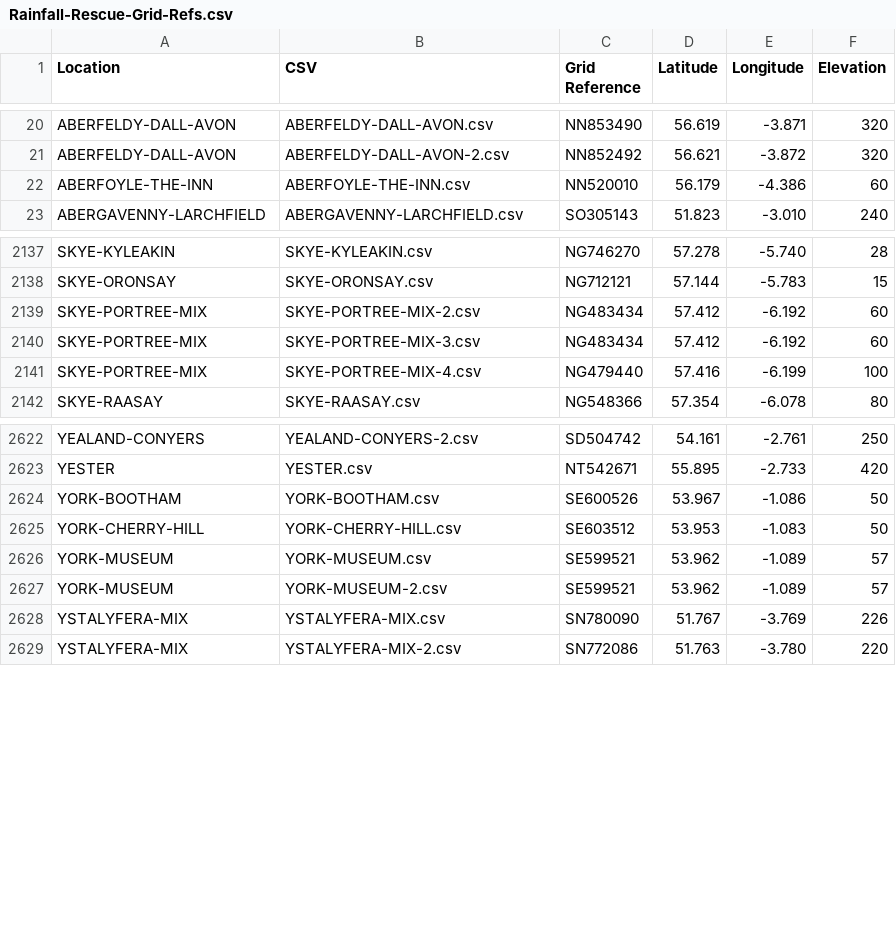
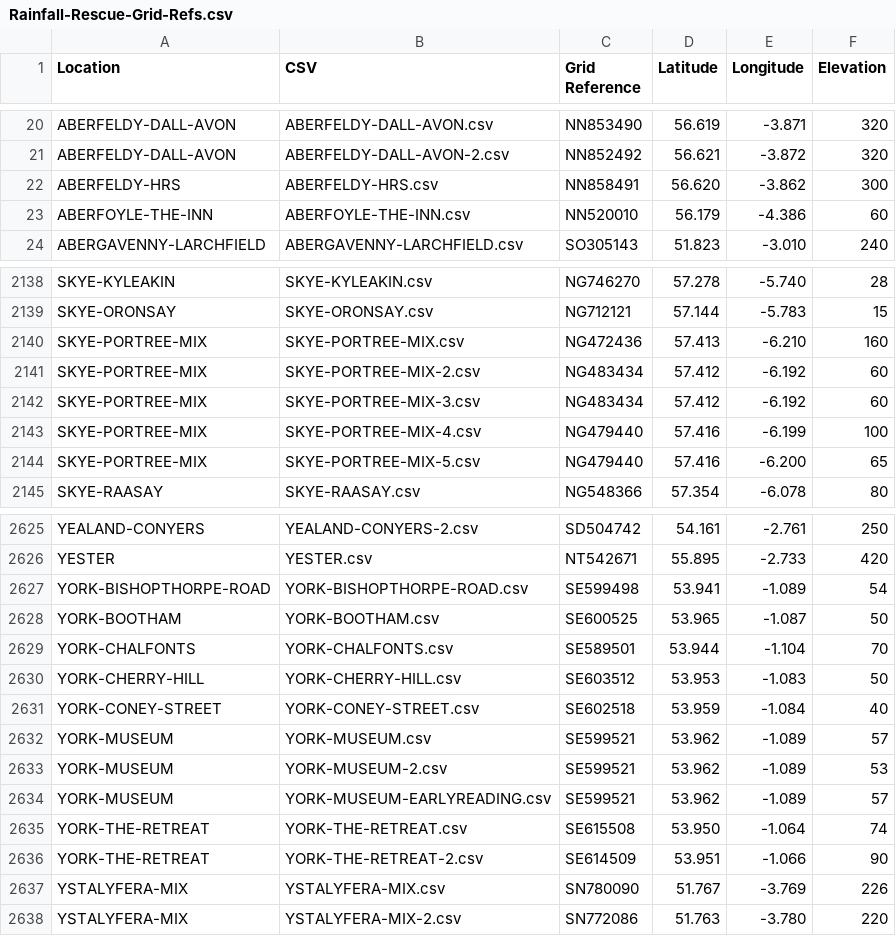
Before and after one commit to rjmeats/BritishRainfall, a CSV file: Locations/Rainfall-Rescue-Grid-Refs.csv, drawn as a sheet; only a part is shown, gaps mark what is left out.

Commit message:
Update locations list

```diff
--- a/Locations/Rainfall-Rescue-Grid-Refs.csv
+++ b/Locations/Rainfall-Rescue-Grid-Refs.csv
@@ -21,2 +21,3 @@ ABERFELDY-DALL-AVON,ABERFELDY-DALL-AVON.csv,NN853490,56.619,-3.871,320
 ABERFELDY-DALL-AVON,ABERFELDY-DALL-AVON-2.csv,NN852492,56.621,-3.872,320
+ABERFELDY-HRS,ABERFELDY-HRS.csv,NN858491,56.620,-3.862,300
 ABERFOYLE-THE-INN,ABERFOYLE-THE-INN.csv,NN520010,56.179,-4.386,60
@@ -2138,2 +2139,3 @@ SKYE-KYLEAKIN,SKYE-KYLEAKIN.csv,NG746270,57.278,-5.740,28
 SKYE-ORONSAY,SKYE-ORONSAY.csv,NG712121,57.144,-5.783,15
+SKYE-PORTREE-MIX,SKYE-PORTREE-MIX.csv,NG472436,57.413,-6.210,160
 SKYE-PORTREE-MIX,SKYE-PORTREE-MIX-2.csv,NG483434,57.412,-6.192,60
@@ -2141,2 +2143,3 @@ SKYE-PORTREE-MIX,SKYE-PORTREE-MIX-3.csv,NG483434,57.412,-6.192,60
 SKYE-PORTREE-MIX,SKYE-PORTREE-MIX-4.csv,NG479440,57.416,-6.199,100
+SKYE-PORTREE-MIX,SKYE-PORTREE-MIX-5.csv,NG479440,57.416,-6.200,65
 SKYE-RAASAY,SKYE-RAASAY.csv,NG548366,57.354,-6.078,80
@@ -2623,6 +2626,12 @@ YEALAND-CONYERS,YEALAND-CONYERS-2.csv,SD504742,54.161,-2.761,250
 YESTER,YESTER.csv,NT542671,55.895,-2.733,420
-YORK-BOOTHAM,YORK-BOOTHAM.csv,SE600526,53.967,-1.086,50
+YORK-BISHOPTHORPE-ROAD,YORK-BISHOPTHORPE-ROAD.csv,SE599498,53.941,-1.089,54
+YORK-BOOTHAM,YORK-BOOTHAM.csv,SE600525,53.965,-1.087,50
+YORK-CHALFONTS,YORK-CHALFONTS.csv,SE589501,53.944,-1.104,70
 YORK-CHERRY-HILL,YORK-CHERRY-HILL.csv,SE603512,53.953,-1.083,50
+YORK-CONEY-STREET,YORK-CONEY-STREET.csv,SE602518,53.959,-1.084,40
 YORK-MUSEUM,YORK-MUSEUM.csv,SE599521,53.962,-1.089,57
-YORK-MUSEUM,YORK-MUSEUM-2.csv,SE599521,53.962,-1.089,57
+YORK-MUSEUM,YORK-MUSEUM-2.csv,SE599521,53.962,-1.089,53
+YORK-MUSEUM,YORK-MUSEUM-EARLYREADING.csv,SE599521,53.962,-1.089,57
+YORK-THE-RETREAT,YORK-THE-RETREAT.csv,SE615508,53.950,-1.064,74
+YORK-THE-RETREAT,YORK-THE-RETREAT-2.csv,SE614509,53.951,-1.066,90
 YSTALYFERA-MIX,YSTALYFERA-MIX.csv,SN780090,51.767,-3.769,226
```
Also changed, not shown: 4 other files.
